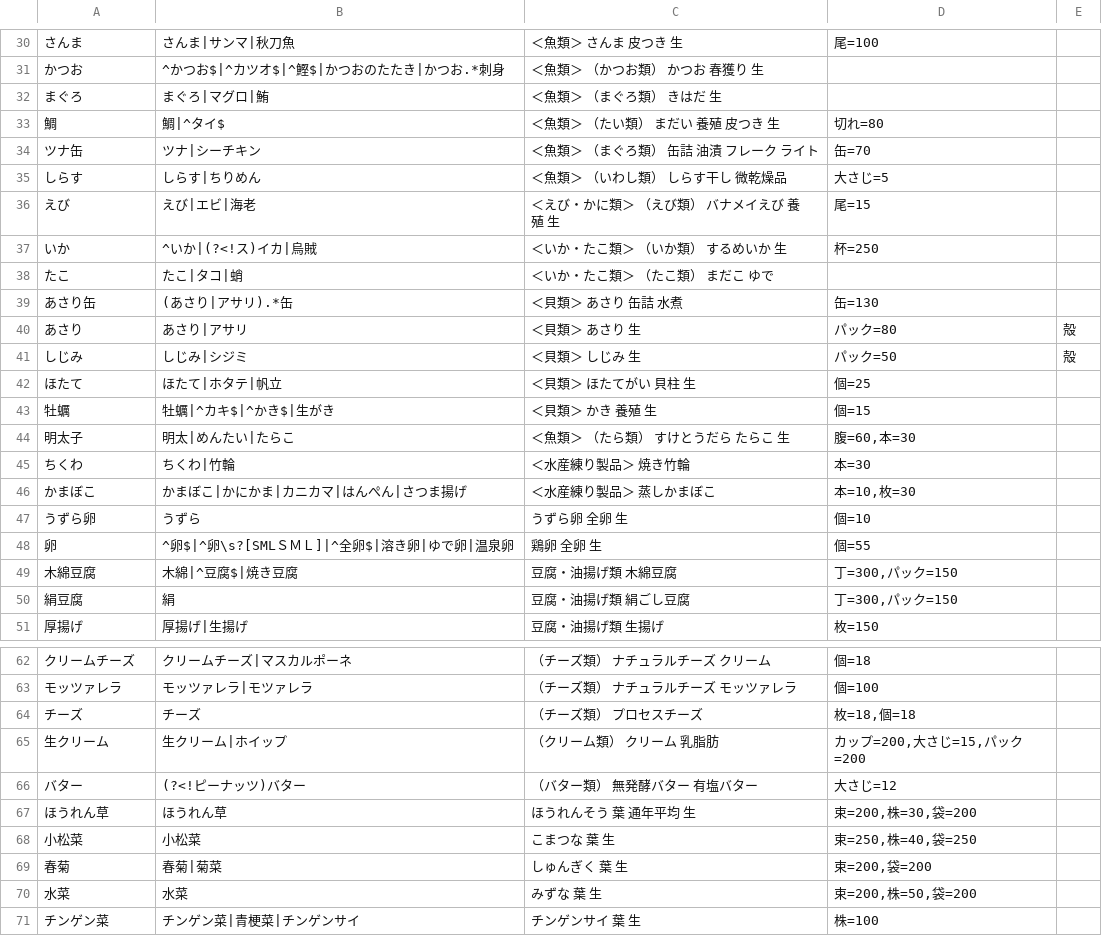
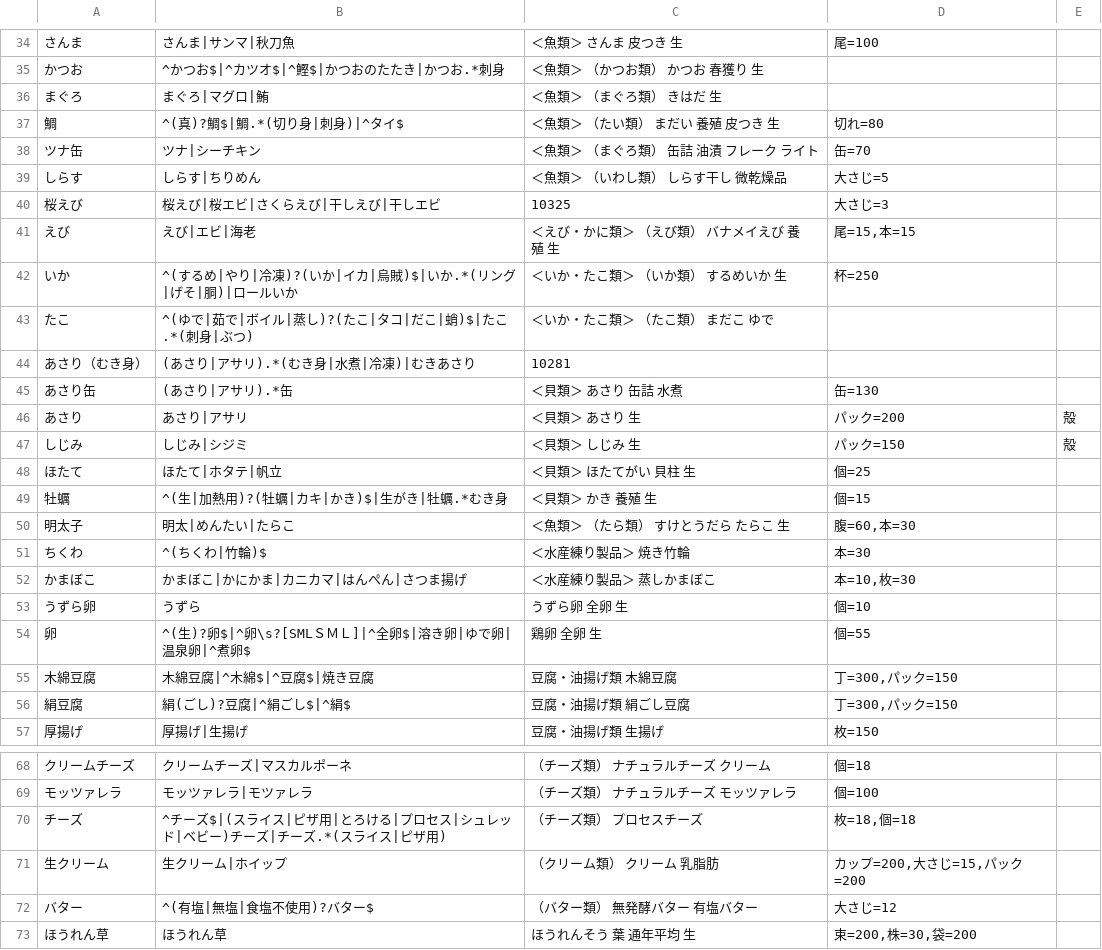
Before and after one commit to shouhokuammrs-rgb/MaiRecipe, a TSV file: scripts/nutrition/foods.tsv, drawn as a sheet; only a part is shown, gaps mark what is left out; the shorter side is filled out with more unchanged rows; the diff covers the shown part only.

```diff
--- a/scripts/nutrition/foods.tsv
+++ b/scripts/nutrition/foods.tsv
@@ -32,20 +36,22 @@
 まぐろ	まぐろ|マグロ|鮪	＜魚類＞ （まぐろ類） きはだ 生	
-鯛	鯛|^タイ$	＜魚類＞ （たい類） まだい 養殖 皮つき 生	切れ=80
+鯛	^(真)?鯛$|鯛.*(切り身|刺身)|^タイ$	＜魚類＞ （たい類） まだい 養殖 皮つき 生	切れ=80
 ツナ缶	ツナ|シーチキン	＜魚類＞ （まぐろ類） 缶詰 油漬 フレーク ライト	缶=70
 しらす	しらす|ちりめん	＜魚類＞ （いわし類） しらす干し 微乾燥品	大さじ=5
-えび	えび|エビ|海老	＜えび・かに類＞ （えび類） バナメイえび 養殖 生	尾=15
-いか	^いか|(?<!ス)イカ|烏賊	＜いか・たこ類＞ （いか類） するめいか 生	杯=250
-たこ	たこ|タコ|蛸	＜いか・たこ類＞ （たこ類） まだこ ゆで	
+桜えび	桜えび|桜エビ|さくらえび|干しえび|干しエビ	10325	大さじ=3
+えび	えび|エビ|海老	＜えび・かに類＞ （えび類） バナメイえび 養殖 生	尾=15,本=15
+いか	^(するめ|やり|冷凍)?(いか|イカ|烏賊)$|いか.*(リング|げそ|胴)|ロールいか	＜いか・たこ類＞ （いか類） するめいか 生	杯=250
+たこ	^(ゆで|茹で|ボイル|蒸し)?(たこ|タコ|だこ|蛸)$|たこ.*(刺身|ぶつ)	＜いか・たこ類＞ （たこ類） まだこ ゆで
+あさり（むき身）	(あさり|アサリ).*(むき身|水煮|冷凍)|むきあさり	10281	
 あさり缶	(あさり|アサリ).*缶	＜貝類＞ あさり 缶詰 水煮	缶=130
-あさり	あさり|アサリ	＜貝類＞ あさり 生	パック=80	殻
-しじみ	しじみ|シジミ	＜貝類＞ しじみ 生	パック=50	殻
+あさり	あさり|アサリ	＜貝類＞ あさり 生	パック=200	殻
+しじみ	しじみ|シジミ	＜貝類＞ しじみ 生	パック=150	殻
 ほたて	ほたて|ホタテ|帆立	＜貝類＞ ほたてがい 貝柱 生	個=25
-牡蠣	牡蠣|^カキ$|^かき$|生がき	＜貝類＞ かき 養殖 生	個=15
+牡蠣	^(生|加熱用)?(牡蠣|カキ|かき)$|生がき|牡蠣.*むき身	＜貝類＞ かき 養殖 生	個=15
 明太子	明太|めんたい|たらこ	＜魚類＞ （たら類） すけとうだら たらこ 生	腹=60,本=30
-ちくわ	ちくわ|竹輪	＜水産練り製品＞ 焼き竹輪	本=30
+ちくわ	^(ちくわ|竹輪)$	＜水産練り製品＞ 焼き竹輪	本=30
 かまぼこ	かまぼこ|かにかま|カニカマ|はんぺん|さつま揚げ	＜水産練り製品＞ 蒸しかまぼこ	本=10,枚=30
 うずら卵	うずら	うずら卵 全卵 生	個=10
-卵	^卵$|^卵\s?[SMLＳＭＬ]|^全卵$|溶き卵|ゆで卵|温泉卵	鶏卵 全卵 生	個=55
-木綿豆腐	木綿|^豆腐$|焼き豆腐	豆腐・油揚げ類 木綿豆腐	丁=300,パック=150
-絹豆腐	絹	豆腐・油揚げ類 絹ごし豆腐	丁=300,パック=150
+卵	^(生)?卵$|^卵\s?[SMLＳＭＬ]|^全卵$|溶き卵|ゆで卵|温泉卵|^煮卵$	鶏卵 全卵 生	個=55
+木綿豆腐	木綿豆腐|^木綿$|^豆腐$|焼き豆腐	豆腐・油揚げ類 木綿豆腐	丁=300,パック=150
+絹豆腐	絹(ごし)?豆腐|^絹ごし$|^絹$	豆腐・油揚げ類 絹ごし豆腐	丁=300,パック=150
 厚揚げ	厚揚げ|生揚げ	豆腐・油揚げ類 生揚げ	枚=150
@@ -63,5 +69,5 @@
 モッツァレラ	モッツァレラ|モツァレラ	（チーズ類） ナチュラルチーズ モッツァレラ	個=100
-チーズ	チーズ	（チーズ類） プロセスチーズ	枚=18,個=18
+チーズ	^チーズ$|(スライス|ピザ用|とろける|プロセス|シュレッド|ベビー)チーズ|チーズ.*(スライス|ピザ用)	（チーズ類） プロセスチーズ	枚=18,個=18
 生クリーム	生クリーム|ホイップ	（クリーム類） クリーム 乳脂肪	カップ=200,大さじ=15,パック=200
-バター	(?<!ピーナッツ)バター	（バター類） 無発酵バター 有塩バター	大さじ=12
+バター	^(有塩|無塩|食塩不使用)?バター$	（バター類） 無発酵バター 有塩バター	大さじ=12
 ほうれん草	ほうれん草	ほうれんそう 葉 通年平均 生	束=200,株=30,袋=200
```
Also changed, not shown: 25 added rows, 1 removed row and 35 edited cells elsewhere in this file, 6 other files.
